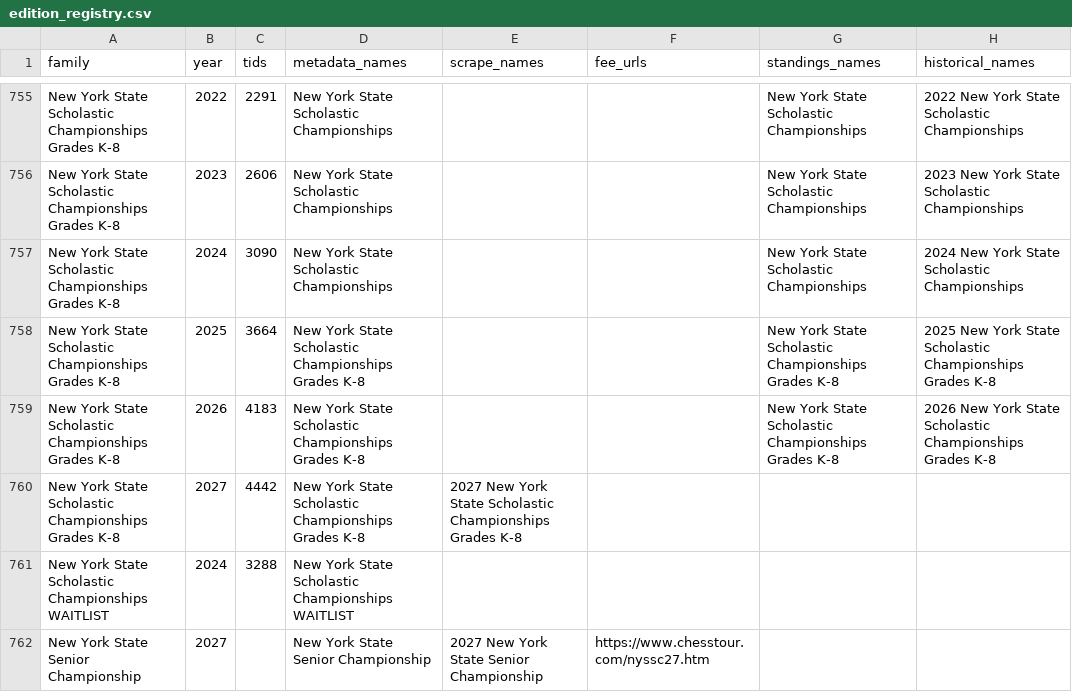
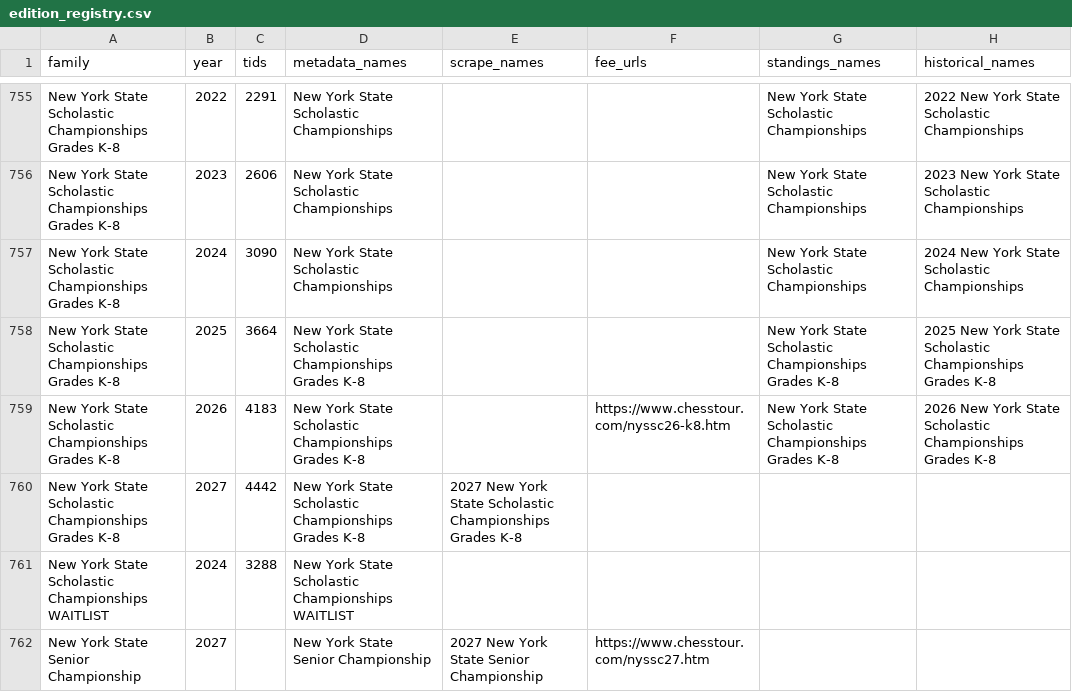
Before and after one commit to HaterAndrew/chess-prediction, a CSV file: output/edition_registry.csv, drawn as a sheet; only a part is shown, gaps mark what is left out.

```diff
--- a/output/edition_registry.csv
+++ b/output/edition_registry.csv
@@ -758,3 +758,3 @@ New York State Scholastic Championships Grades K-8,2024,3090,New York State Scho
 New York State Scholastic Championships Grades K-8,2025,3664,New York State Scholastic Championships Grades K-8,,,New York State Scholastic Championships Grades K-8,2025 New York State Scholastic Championships Grades K-8
-New York State Scholastic Championships Grades K-8,2026,4183,New York State Scholastic Championships Grades K-8,,,New York State Scholastic Championships Grades K-8,2026 New York State Scholastic Championships Grades K-8
+New York State Scholastic Championships Grades K-8,2026,4183,New York State Scholastic Championships Grades K-8,,https://www.chesstour.com/nyssc26-k8.htm,New York State Scholastic Championships Grades K-8,2026 New York State Scholastic Championships Grades K-8
 New York State Scholastic Championships Grades K-8,2027,4442,New York State Scholastic Championships Grades K-8,2027 New York State Scholastic Championships Grades K-8,,,
```
Also changed, not shown: output/tournament_fees.csv, output/tournament_metadata.csv, 3 other files.
